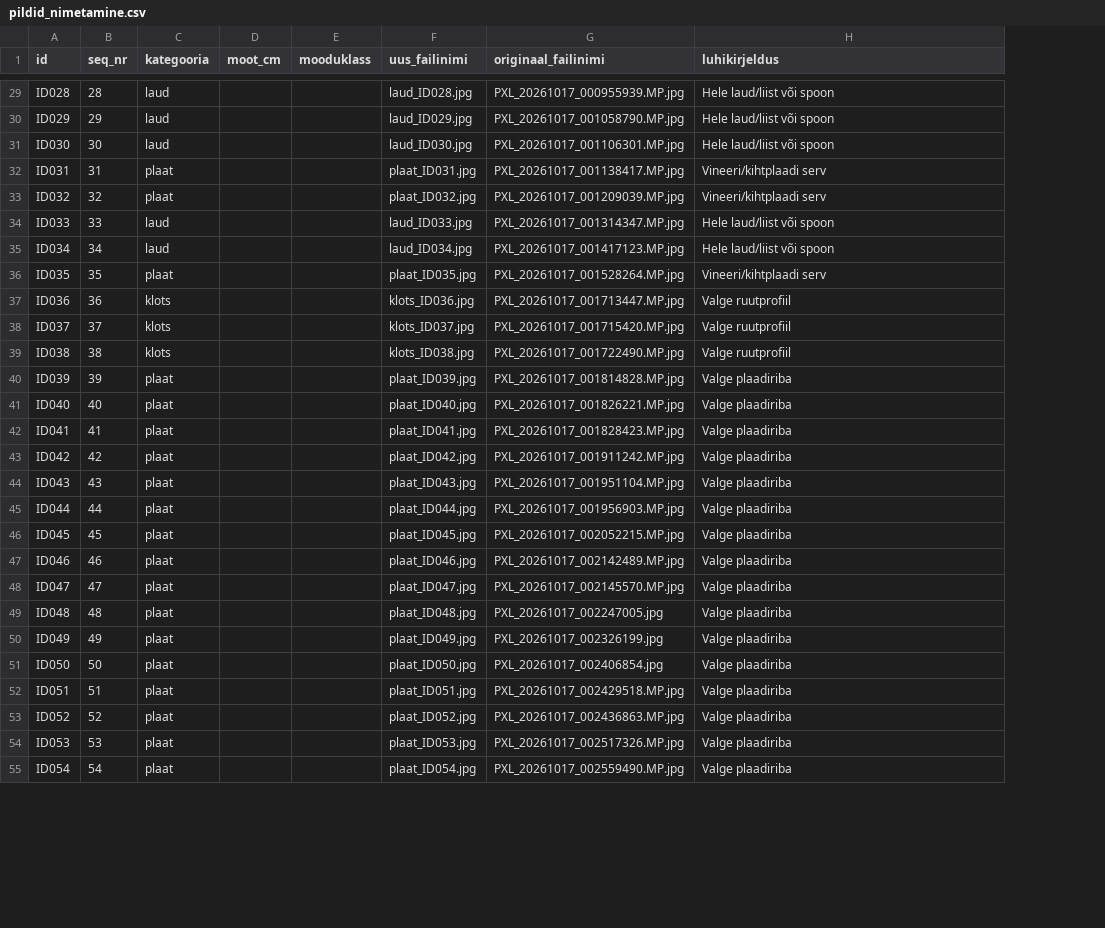
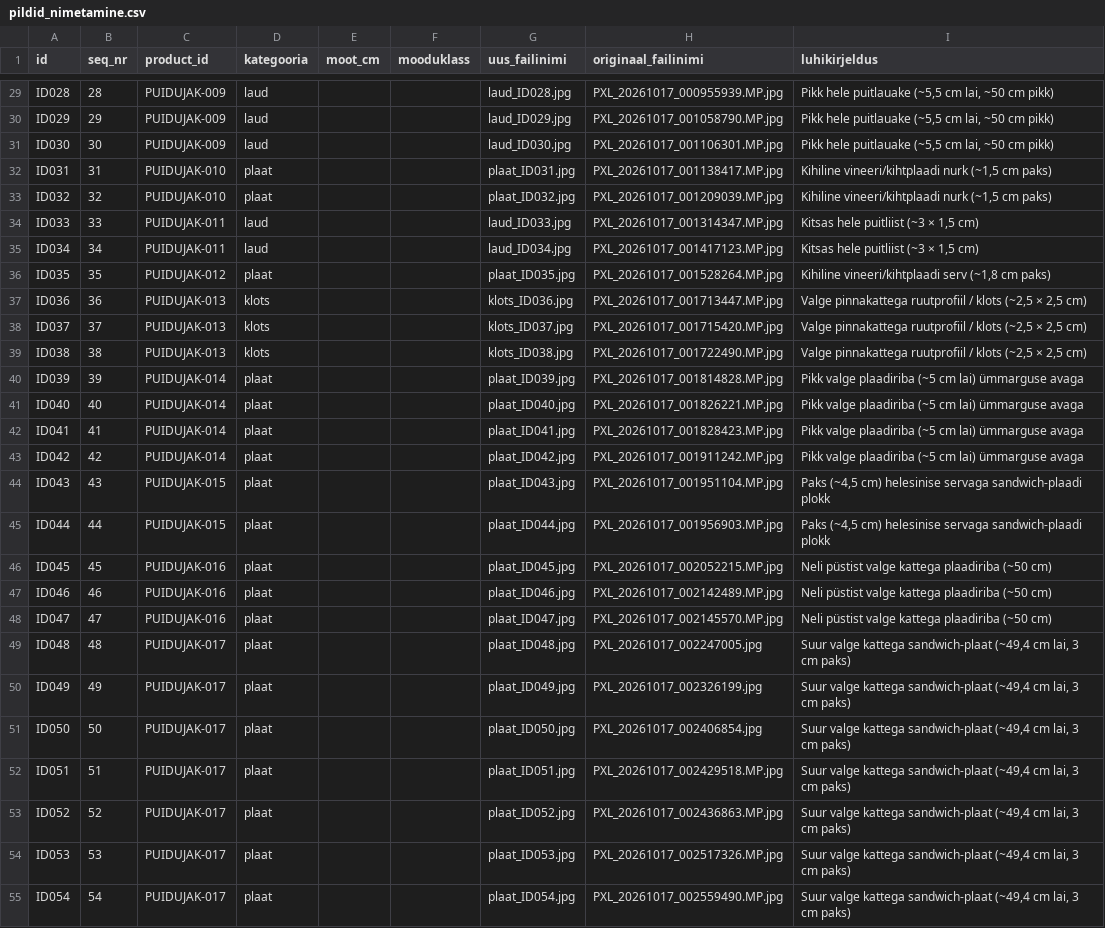
Before and after one commit to reneealuste-commits/puidujaak, a CSV file: pildid_nimetamine.csv, drawn as a sheet; only a part is shown, gaps mark what is left out; addresses are those after the commit; the diff covers the shown part only; the diff names each change by its address in the sheet, - before the commit and + after, or states it on an @@ line.

Commit message:
Fix product grouping (49 verified products, separate ID068/ID069/ID070, no mixed categories) + tests

```diff
--- a/pildid_nimetamine.csv
+++ b/pildid_nimetamine.csv
+column C (product_id), rows 29-55: PUIDUJAK-009 | PUIDUJAK-009 | PUIDUJAK-009 | PUIDUJAK-010 | PUIDUJAK-010 | PUIDUJAK-011 | PUIDUJAK-011 | PUIDUJAK-012 | PUIDUJAK-013 | PUIDUJAK-013 | PUIDUJAK-013 | PUIDUJAK-014 | PUIDUJAK-014 | PUIDUJAK-014 | PUIDUJAK-014 | PUIDUJAK-015 | PUIDUJAK-015 | PUIDUJAK-016 | PUIDUJAK-016 | PUIDUJAK-016 | PUIDUJAK-017 | PUIDUJAK-017 | PUIDUJAK-017 | PUIDUJAK-017 | PUIDUJAK-017 | PUIDUJAK-017 | PUIDUJAK-017
-I29:I31 (luhikirjeldus): Hele laud/liist või spoon
+I29:I31 (luhikirjeldus): Pikk hele puitlauake (~5,5 cm lai, ~50 cm pikk)
-I32:I33 (luhikirjeldus): Vineeri/kihtplaadi serv
+I32:I33 (luhikirjeldus): Kihiline vineeri/kihtplaadi nurk (~1,5 cm paks)
-I34:I35 (luhikirjeldus): Hele laud/liist või spoon
+I34:I35 (luhikirjeldus): Kitsas hele puitliist (~3 × 1,5 cm)
-I36 (luhikirjeldus): Vineeri/kihtplaadi serv
+I36 (luhikirjeldus): Kihiline vineeri/kihtplaadi serv (~1,8 cm paks)
-I37:I39 (luhikirjeldus): Valge ruutprofiil
+I37:I39 (luhikirjeldus): Valge pinnakattega ruutprofiil / klots (~2,5 × 2,5 cm)
-I40:I43 (luhikirjeldus): Valge plaadiriba
+I40:I43 (luhikirjeldus): Pikk valge plaadiriba (~5 cm lai) ümmarguse avaga
-I44:I45 (luhikirjeldus): Valge plaadiriba
+I44:I45 (luhikirjeldus): Paks (~4,5 cm) helesinise servaga sandwich-plaadi plokk
-I46:I48 (luhikirjeldus): Valge plaadiriba
+I46:I48 (luhikirjeldus): Neli püstist valge kattega plaadiriba (~50 cm)
-I49:I55 (luhikirjeldus): Valge plaadiriba
+I49:I55 (luhikirjeldus): Suur valge kattega sandwich-plaat (~49,4 cm lai, 3 cm paks)
```
Also changed, not shown: 108 edited cells elsewhere in this file, 3 other files.
